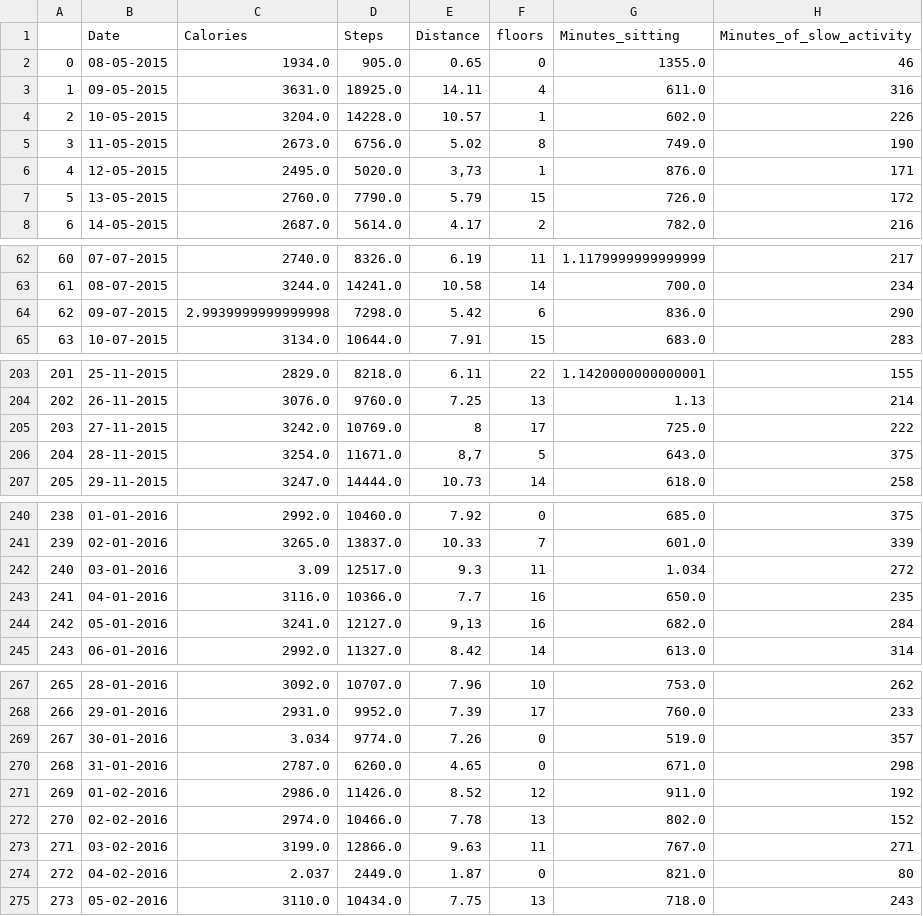
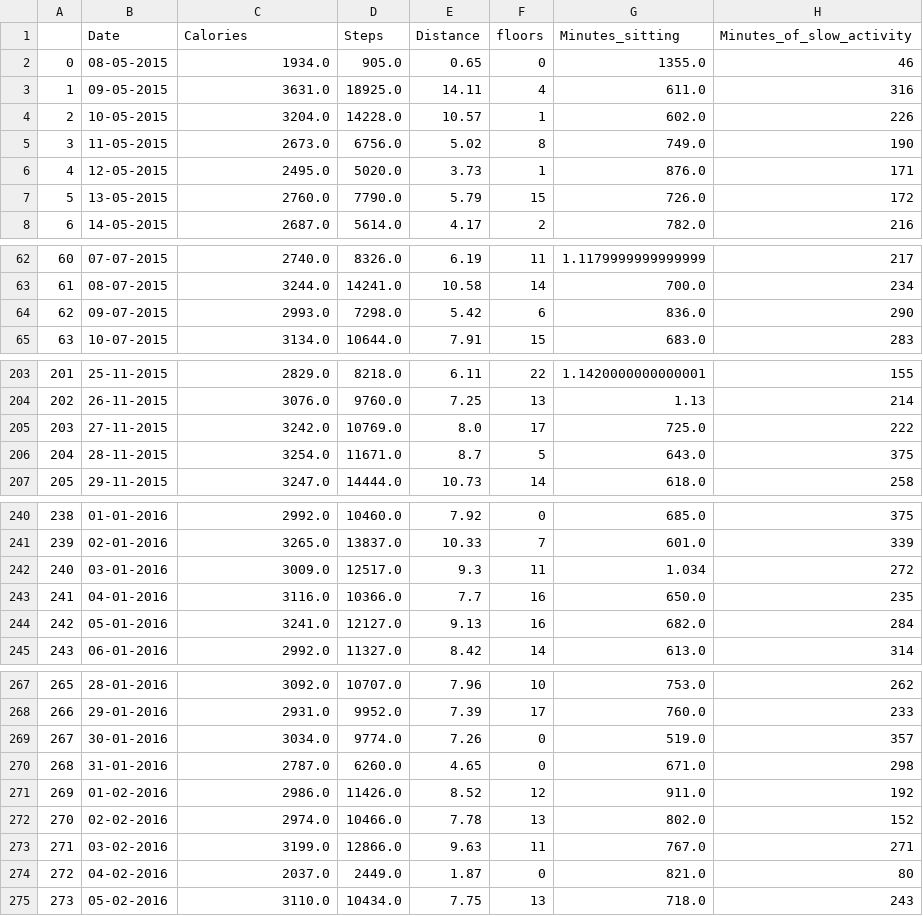
Before and after one commit to GatorEthics/predictiveWellness, a CSV file: wellnessPredictiveAnalysis_MK/src/FitBitData.csv, drawn as a sheet; only a part is shown, gaps mark what is left out; the diff covers the shown part only; the diff names each change by its address in the sheet, - before the commit and + after, or states it on an @@ line.

```diff
--- a/wellnessPredictiveAnalysis_MK/src/FitBitData.csv
+++ b/wellnessPredictiveAnalysis_MK/src/FitBitData.csv
-E6 (Distance): 3,73
+E6 (Distance): 3.73
-C64 (Calories): 2.9939999999999998
+C64 (Calories): 2993.0
-E205 (Distance): 8
+E205 (Distance): 8.0
-E206 (Distance): 8,7
+E206 (Distance): 8.7
-C242 (Calories): 3.09
+C242 (Calories): 3009.0
-E244 (Distance): 9,13
+E244 (Distance): 9.13
-C269 (Calories): 3.034
+C269 (Calories): 3034.0
-C274 (Calories): 2.037
+C274 (Calories): 2037.0
```
Also changed, not shown: 18 edited cells elsewhere in this file.
